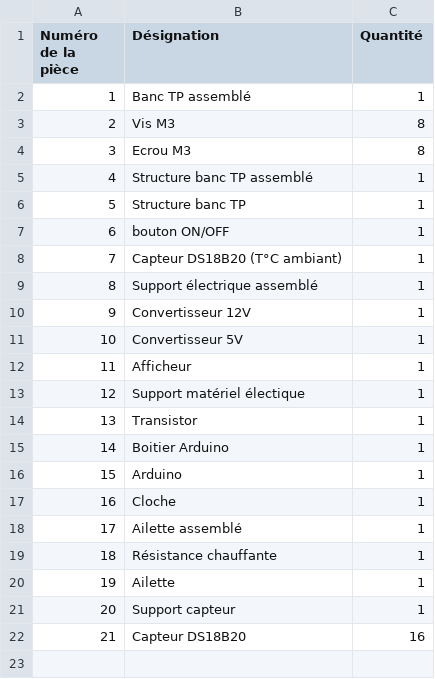
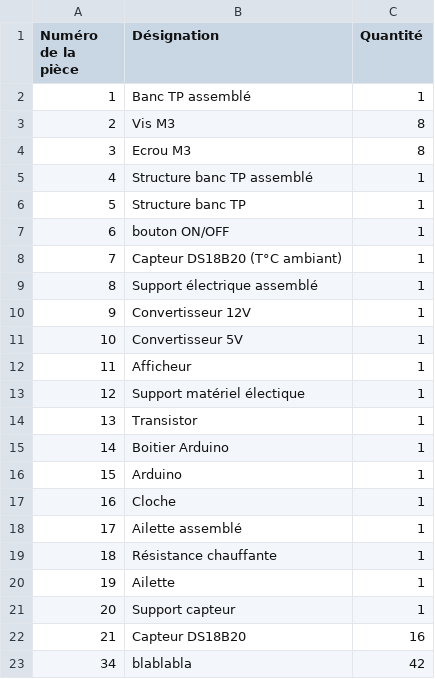
Before and after one commit to bancdethermique/bandethermique.github.io, a CSV file: Nomenclature.csv, drawn as a sheet.

Commit message:
Update Nomenclature.csv

```diff
--- a/Nomenclature.csv
+++ b/Nomenclature.csv
@@ -22 +22,2 @@ Numéro de la pièce,Désignation,Quantité
 21,Capteur DS18B20,16
+34,blablabla,42
```
